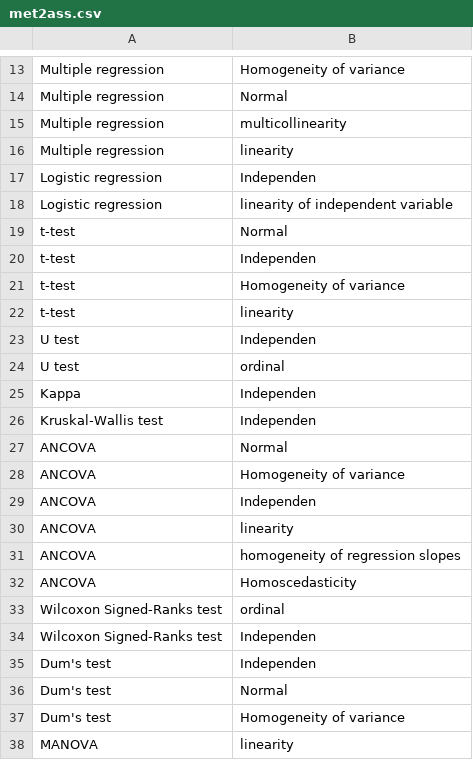
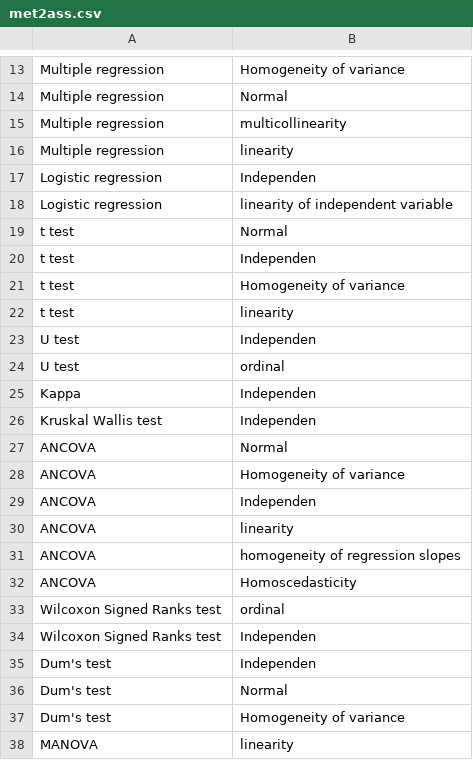
Before and after one commit to pdeboer/StatsPDFMarking, a CSV file: met2ass.csv, drawn as a sheet; only a part is shown, gaps mark what is left out.

```diff
--- a/met2ass.csv
+++ b/met2ass.csv
@@ -18,6 +18,6 @@ Logistic regression,Independen
 Logistic regression,linearity of independent variable
-t-test,Normal
-t-test,Independen
-t-test,Homogeneity of variance
-t-test,linearity
+t test,Normal
+t test,Independen
+t test,Homogeneity of variance
+t test,linearity
 U test,Independen
@@ -25,3 +25,3 @@ U test,ordinal
 Kappa,Independen
-Kruskal-Wallis test,Independen
+Kruskal Wallis test,Independen
 ANCOVA,Normal
@@ -32,4 +32,4 @@ ANCOVA,homogeneity of regression slopes
 ANCOVA,Homoscedasticity
-Wilcoxon Signed-Ranks test,ordinal
-Wilcoxon Signed-Ranks test,Independen
+Wilcoxon Signed Ranks test,ordinal
+Wilcoxon Signed Ranks test,Independen
 Dum's test,Independen
```
Also changed, not shown: methods.csv, 3 other files.
